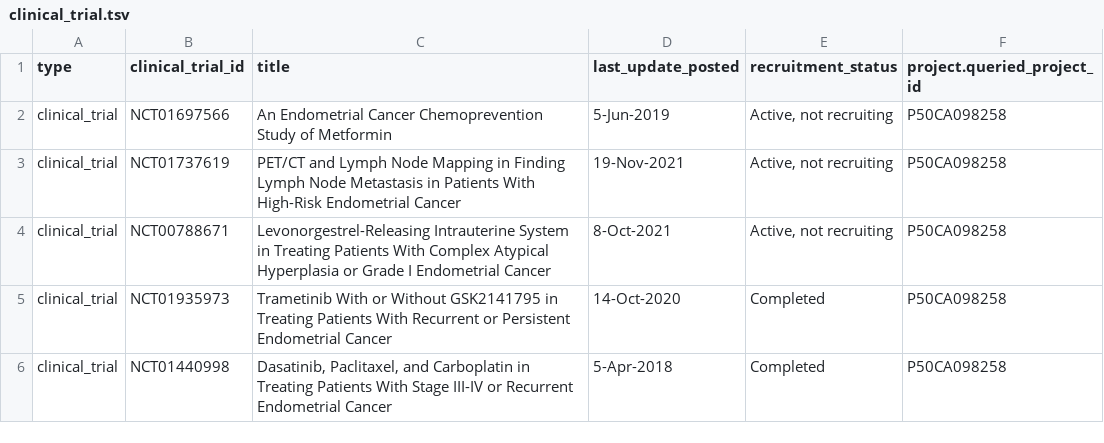
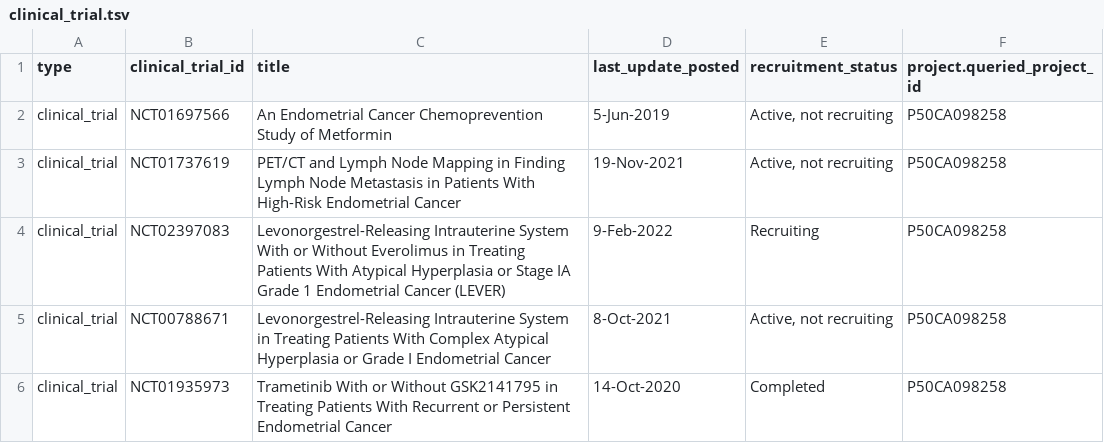
Before and after one commit to CBIIT/INS-ETL, a TSV file: data/clinical_trial.tsv, drawn as a sheet; only a part is shown; the shorter side is filled out with more unchanged rows; the diff names each change by its address in the sheet, - before the commit and + after, or states it on an @@ line.

```diff
--- a/data/clinical_trial.tsv
+++ b/data/clinical_trial.tsv
+row 4: clinical_trial | NCT02397083 | Levonorgestrel-Releasing Intrauterine System With or Without Everolimus in Treating Patients With Atypical Hyperplasia or Stage IA Grade 1 Endometrial Cancer (LEVER) | 9-Feb-2022 | Recruiting | P50CA098258
```
Also changed, not shown: data/geo.tsv, data/sra.tsv.
